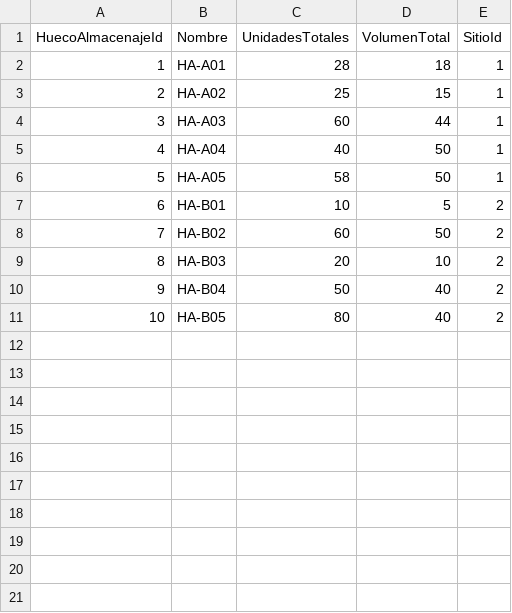
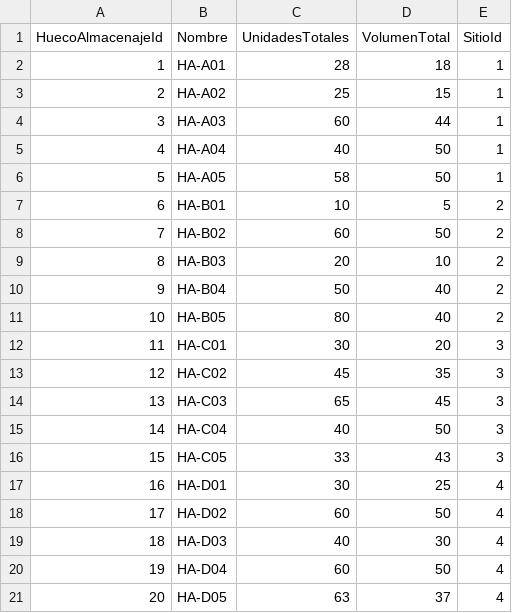
Before and after one commit to efonte/BiomasaEUPT, a CSV file: BiomasaEUPT/BiomasaEUPT/Migrations/DatosSeed/HuecosAlmacenajes.csv, drawn as a sheet.

```diff
--- a/BiomasaEUPT/BiomasaEUPT/Migrations/DatosSeed/HuecosAlmacenajes.csv
+++ b/BiomasaEUPT/BiomasaEUPT/Migrations/DatosSeed/HuecosAlmacenajes.csv
@@ -11 +11,11 @@
 10;HA-B05;80;40;2
+11;HA-C01;30;20;3
+12;HA-C02;45;35;3
+13;HA-C03;65;45;3
+14;HA-C04;40;50;3
+15;HA-C05;33;43;3
+16;HA-D01;30;25;4
+17;HA-D02;60;50;4
+18;HA-D03;40;30;4
+19;HA-D04;60;50;4
+20;HA-D05;63;37;4
```
Also changed, not shown: 11 other files.
